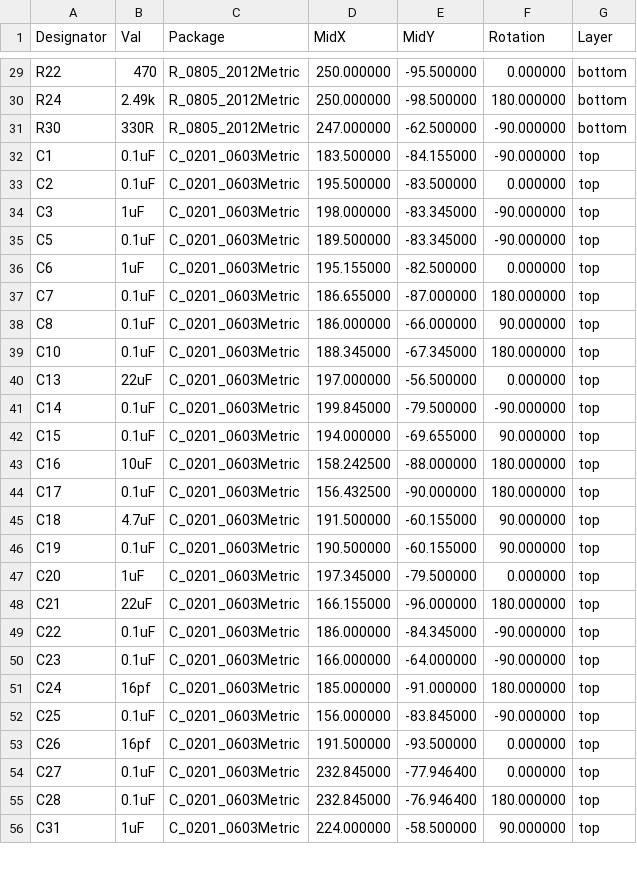
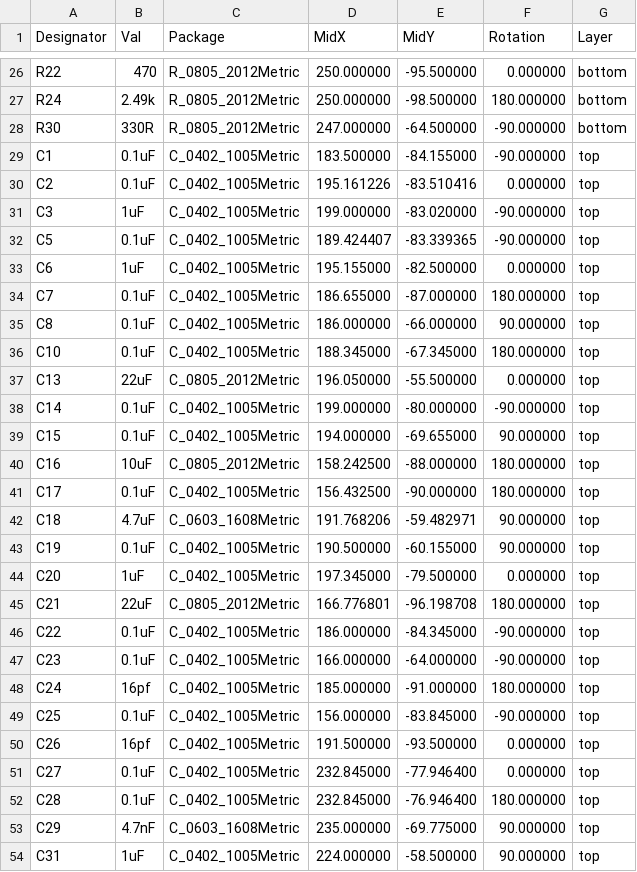
Before and after one commit to shorale21/zoox_capstone_2025, a CSV file: design_revb_2chip/design_revb_2chip-all-pos.csv, drawn as a sheet; only a part is shown, gaps mark what is left out; the diff covers the shown part only.

```diff
--- a/design_revb_2chip/design_revb_2chip-all-pos.csv
+++ b/design_revb_2chip/design_revb_2chip-all-pos.csv
@@ -30,27 +27,28 @@ Designator,Val,Package,MidX,MidY,Rotation,Layer
 "R24","2.49k","R_0805_2012Metric",250.000000,-98.500000,180.000000,bottom
-"R30","330R","R_0805_2012Metric",247.000000,-62.500000,-90.000000,bottom
-"C1","0.1uF","C_0201_0603Metric",183.500000,-84.155000,-90.000000,top
-"C2","0.1uF","C_0201_0603Metric",195.500000,-83.500000,0.000000,top
-"C3","1uF","C_0201_0603Metric",198.000000,-83.345000,-90.000000,top
-"C5","0.1uF","C_0201_0603Metric",189.500000,-83.345000,-90.000000,top
-"C6","1uF","C_0201_0603Metric",195.155000,-82.500000,0.000000,top
-"C7","0.1uF","C_0201_0603Metric",186.655000,-87.000000,180.000000,top
-"C8","0.1uF","C_0201_0603Metric",186.000000,-66.000000,90.000000,top
-"C10","0.1uF","C_0201_0603Metric",188.345000,-67.345000,180.000000,top
-"C13","22uF","C_0201_0603Metric",197.000000,-56.500000,0.000000,top
-"C14","0.1uF","C_0201_0603Metric",199.845000,-79.500000,-90.000000,top
-"C15","0.1uF","C_0201_0603Metric",194.000000,-69.655000,90.000000,top
-"C16","10uF","C_0201_0603Metric",158.242500,-88.000000,180.000000,top
-"C17","0.1uF","C_0201_0603Metric",156.432500,-90.000000,180.000000,top
-"C18","4.7uF","C_0201_0603Metric",191.500000,-60.155000,90.000000,top
-"C19","0.1uF","C_0201_0603Metric",190.500000,-60.155000,90.000000,top
-"C20","1uF","C_0201_0603Metric",197.345000,-79.500000,0.000000,top
-"C21","22uF","C_0201_0603Metric",166.155000,-96.000000,180.000000,top
-"C22","0.1uF","C_0201_0603Metric",186.000000,-84.345000,-90.000000,top
-"C23","0.1uF","C_0201_0603Metric",166.000000,-64.000000,-90.000000,top
-"C24","16pf","C_0201_0603Metric",185.000000,-91.000000,180.000000,top
-"C25","0.1uF","C_0201_0603Metric",156.000000,-83.845000,-90.000000,top
-"C26","16pf","C_0201_0603Metric",191.500000,-93.500000,0.000000,top
-"C27","0.1uF","C_0201_0603Metric",232.845000,-77.946400,0.000000,top
-"C28","0.1uF","C_0201_0603Metric",232.845000,-76.946400,180.000000,top
-"C31","1uF","C_0201_0603Metric",224.000000,-58.500000,90.000000,top
+"R30","330R","R_0805_2012Metric",247.000000,-64.500000,-90.000000,bottom
+"C1","0.1uF","C_0402_1005Metric",183.500000,-84.155000,-90.000000,top
+"C2","0.1uF","C_0402_1005Metric",195.161226,-83.510416,0.000000,top
+"C3","1uF","C_0402_1005Metric",199.000000,-83.020000,-90.000000,top
+"C5","0.1uF","C_0402_1005Metric",189.424407,-83.339365,-90.000000,top
+"C6","1uF","C_0402_1005Metric",195.155000,-82.500000,0.000000,top
+"C7","0.1uF","C_0402_1005Metric",186.655000,-87.000000,180.000000,top
+"C8","0.1uF","C_0402_1005Metric",186.000000,-66.000000,90.000000,top
+"C10","0.1uF","C_0402_1005Metric",188.345000,-67.345000,180.000000,top
+"C13","22uF","C_0805_2012Metric",196.050000,-55.500000,0.000000,top
+"C14","0.1uF","C_0402_1005Metric",199.000000,-80.000000,-90.000000,top
+"C15","0.1uF","C_0402_1005Metric",194.000000,-69.655000,90.000000,top
+"C16","10uF","C_0805_2012Metric",158.242500,-88.000000,180.000000,top
+"C17","0.1uF","C_0402_1005Metric",156.432500,-90.000000,180.000000,top
+"C18","4.7uF","C_0603_1608Metric",191.768206,-59.482971,90.000000,top
+"C19","0.1uF","C_0402_1005Metric",190.500000,-60.155000,90.000000,top
+"C20","1uF","C_0402_1005Metric",197.345000,-79.500000,0.000000,top
+"C21","22uF","C_0805_2012Metric",166.776801,-96.198708,180.000000,top
+"C22","0.1uF","C_0402_1005Metric",186.000000,-84.345000,-90.000000,top
+"C23","0.1uF","C_0402_1005Metric",166.000000,-64.000000,-90.000000,top
+"C24","16pf","C_0402_1005Metric",185.000000,-91.000000,180.000000,top
+"C25","0.1uF","C_0402_1005Metric",156.000000,-83.845000,-90.000000,top
+"C26","16pf","C_0402_1005Metric",191.500000,-93.500000,0.000000,top
+"C27","0.1uF","C_0402_1005Metric",232.845000,-77.946400,0.000000,top
+"C28","0.1uF","C_0402_1005Metric",232.845000,-76.946400,180.000000,top
+"C29","4.7nF","C_0603_1608Metric",235.000000,-69.775000,90.000000,top
+"C31","1uF","C_0402_1005Metric",224.000000,-58.500000,90.000000,top
```
Also changed, not shown: 4 added rows, 5 removed rows and 44 edited cells elsewhere in this file, design_revb_2chip/design_revb_2chip.csv, 37 other files.
